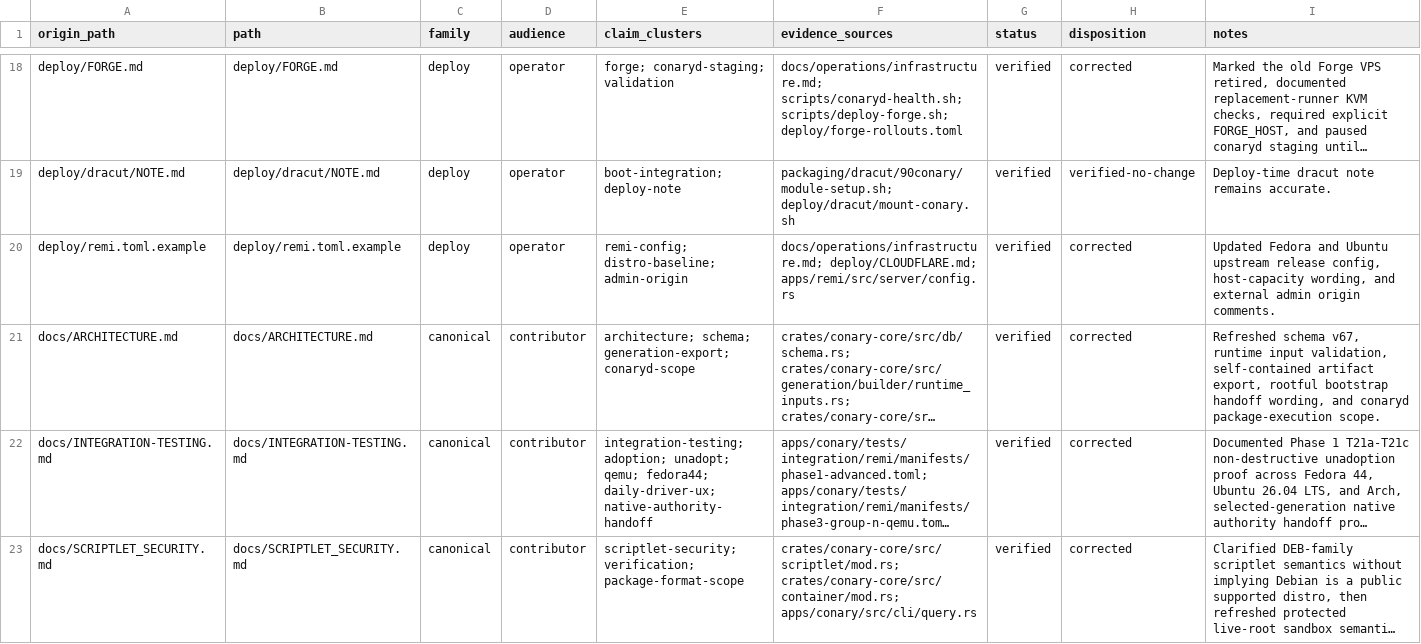
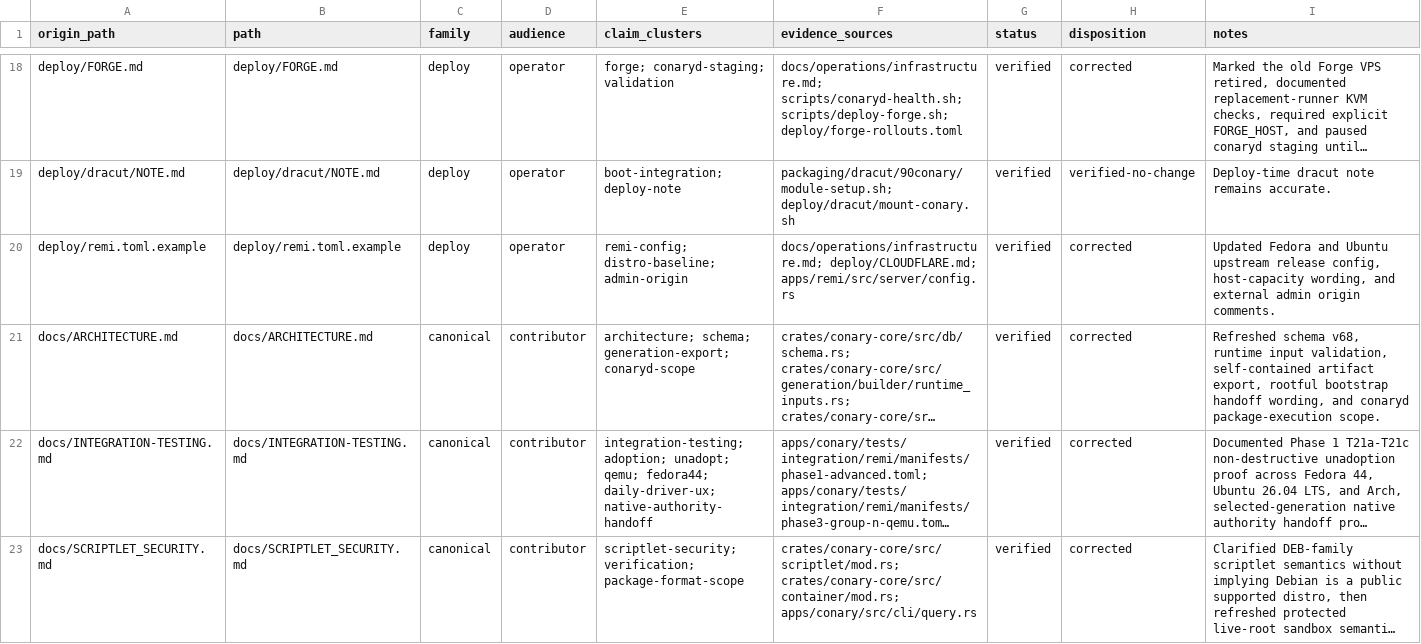
Before and after one commit to ConaryLabs/Conary, a TSV file: docs/superpowers/documentation-accuracy-audit-ledger.tsv, drawn as a sheet; only a part is shown, gaps mark what is left out; long unchanged cells end in …; the diff covers the shown part only; the diff names each change by its address in the sheet, - before the commit and + after, or states it on an @@ line.

```diff
--- a/docs/superpowers/documentation-accuracy-audit-ledger.tsv
+++ b/docs/superpowers/documentation-accuracy-audit-ledger.tsv
-I21 (notes): Refreshed schema v67, runtime input…
+I21 (notes): Refreshed schema v68, runtime input…
```
Also changed, not shown: 7 edited cells elsewhere in this file, 33 other files.
